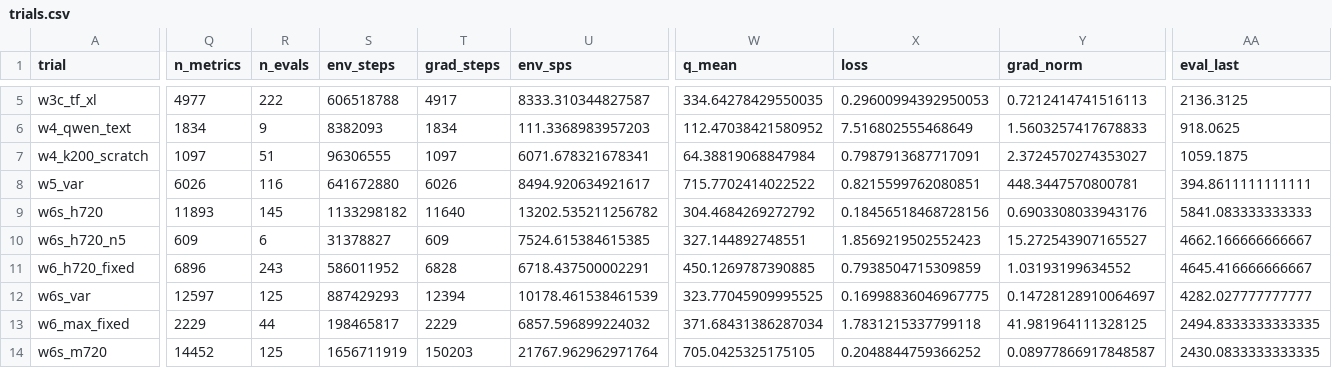
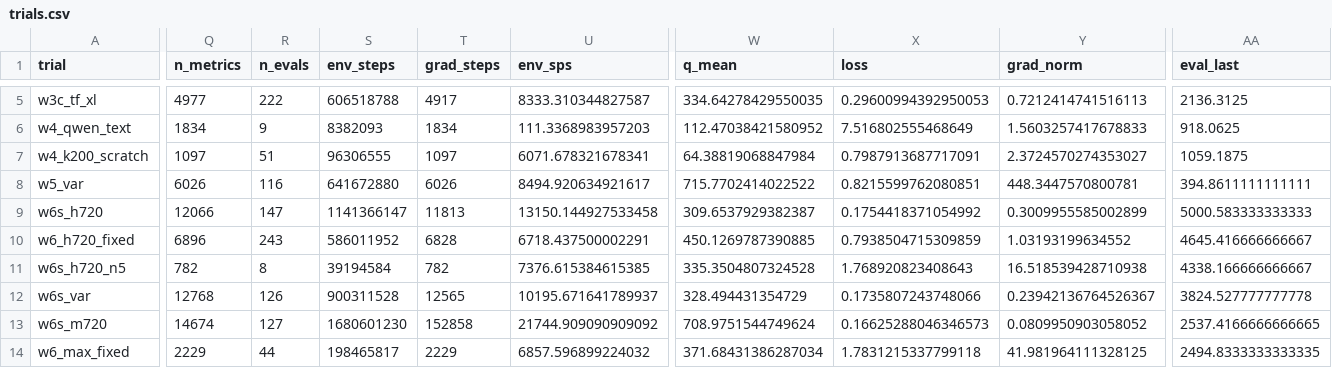
Before and after one commit to guoshaoyang-pku/poor-rl, a CSV file: examples/suika_trials/trials.csv, drawn as a sheet; only a part is shown, gaps mark what is left out; removed rows and columns are numbered as before the commit, all else as after; rows hold the shown columns only; the diff covers the shown part only; the diff names each change by its address in the sheet, - before the commit and + after, or states it on an @@ line.

Commit message:
suika trials: live sync 10-03 01:03

```diff
--- a/examples/suika_trials/trials.csv
+++ b/examples/suika_trials/trials.csv
-Q9 (n_metrics): 11893
+Q9 (n_metrics): 12066
-R9 (n_evals): 145
+R9 (n_evals): 147
-S9 (env_steps): 1133298182
+S9 (env_steps): 1141366147
-T9 (grad_steps): 11640
+T9 (grad_steps): 11813
-U9 (env_sps): 13202.535211256782
+U9 (env_sps): 13150.144927533458
-W9 (q_mean): 304.4684269272792
+W9 (q_mean): 309.6537929382387
-X9 (loss): 0.18456518468728156
+X9 (loss): 0.1754418371054992
-Y9 (grad_norm): 0.6903308033943176
+Y9 (grad_norm): 0.3009955585002899
-AA9 (eval_last): 5841.083333333333
+AA9 (eval_last): 5000.583333333333
-row 10: w6s_h720_n5 | 609 | 6 | 31378827 | 609 | 7524.615384615385 | 327.144892748551 | 1.8569219502552423 | 15.272543907165527 | 4662.166666666667
+row 11: w6s_h720_n5 | 782 | 8 | 39194584 | 782 | 7376.615384615385 | 335.3504807324528 | 1.768920823408643 | 16.518539428710938 | 4338.166666666667
-Q12 (n_metrics): 12597
+Q12 (n_metrics): 12768
-R12 (n_evals): 125
+R12 (n_evals): 126
-S12 (env_steps): 887429293
+S12 (env_steps): 900311528
-T12 (grad_steps): 12394
+T12 (grad_steps): 12565
-U12 (env_sps): 10178.461538461539
+U12 (env_sps): 10195.671641789937
-W12 (q_mean): 323.77045909995525
+W12 (q_mean): 328.494431354729
-X12 (loss): 0.16998836046967775
+X12 (loss): 0.1735807243748066
-Y12 (grad_norm): 0.14728128910064697
+Y12 (grad_norm): 0.23942136764526367
-AA12 (eval_last): 4282.027777777777
+AA12 (eval_last): 3824.527777777778
+row 13: w6s_m720 | 14674 | 127 | 1680601230 | 152858 | 21744.909090909092 | 708.9751544749624 | 0.16625288046346573 | 0.0809950903058052 | 2537.4166666666665
-row 14: w6s_m720 | 14452 | 125 | 1656711919 | 150203 | 21767.962962971764 | 705.0425325175105 | 0.2048844759366252 | 0.08977866917848587 | 2430.0833333333335
```
Also changed, not shown: 19 edited cells elsewhere in this file, 21 other files.
